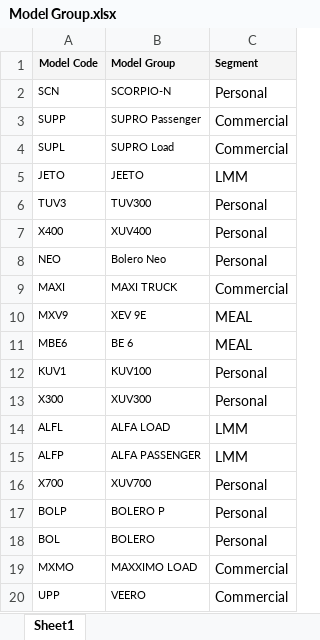
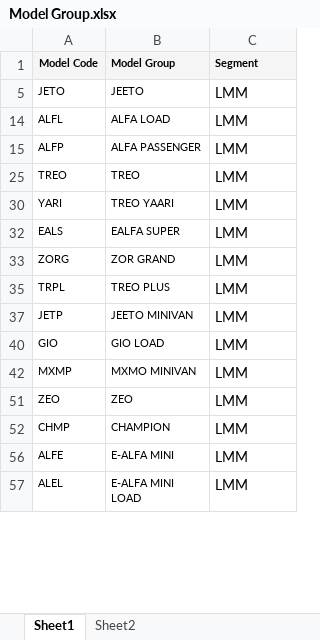
Before and after one commit to sinnarasu1972-ops/Open-RO, an Excel workbook: Model Group.xlsx, sheet Sheet1, drawn as a sheet; only a part is shown; the shorter side is filled out with more unchanged rows; values as stored, in another font and other column widths than the file's, no borders; removed rows and columns are numbered as before the commit, all else as after; the diff covers the shown part only; the diff names each change by its address in the sheet, - before the commit and + after, or states it on an @@ line.

Commit message:
Add files via upload

```diff
--- a/Model Group.xlsx (sheet Sheet1)
+++ b/Model Group.xlsx (sheet Sheet1)
+sheet tab: Sheet2
@@ row 2 hidden: SCN | SCORPIO-N | Personal @@
@@ row 3 hidden: SUPP | SUPRO Passenger | Commercial @@
@@ row 4 hidden: SUPL | SUPRO Load | Commercial @@
@@ row 6 hidden: TUV3 | TUV300 | Personal @@
@@ row 7 hidden: X400 | XUV400 | Personal @@
@@ row 8 hidden: NEO | Bolero Neo | Personal @@
@@ row 9 hidden: MAXI | MAXI TRUCK | Commercial @@
@@ row 10 hidden: MXV9 | XEV 9E | MEAL @@
@@ row 11 hidden: MBE6 | BE 6 | MEAL @@
@@ row 12 hidden: KUV1 | KUV100 | Personal @@
@@ row 13 hidden: X300 | XUV300 | Personal @@
@@ row 16 hidden: X700 | XUV700 | Personal @@
@@ row 17 hidden: BOLP | BOLERO P | Personal @@
@@ row 18 hidden: BOL | BOLERO | Personal @@
@@ row 19 hidden: MXMO | MAXXIMO LOAD | Commercial @@
@@ row 20 hidden: UPP | VEERO | Commercial @@
```
Also changed, not shown: 1 added row and 27 hidden or unhidden rows elsewhere in this sheet.
